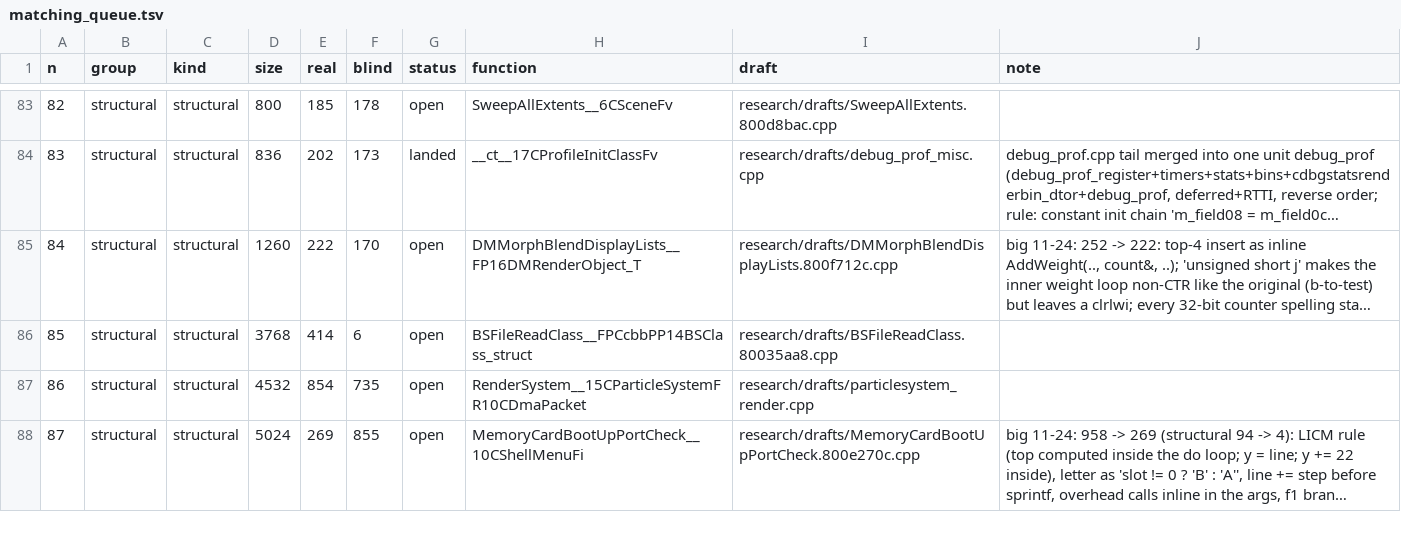
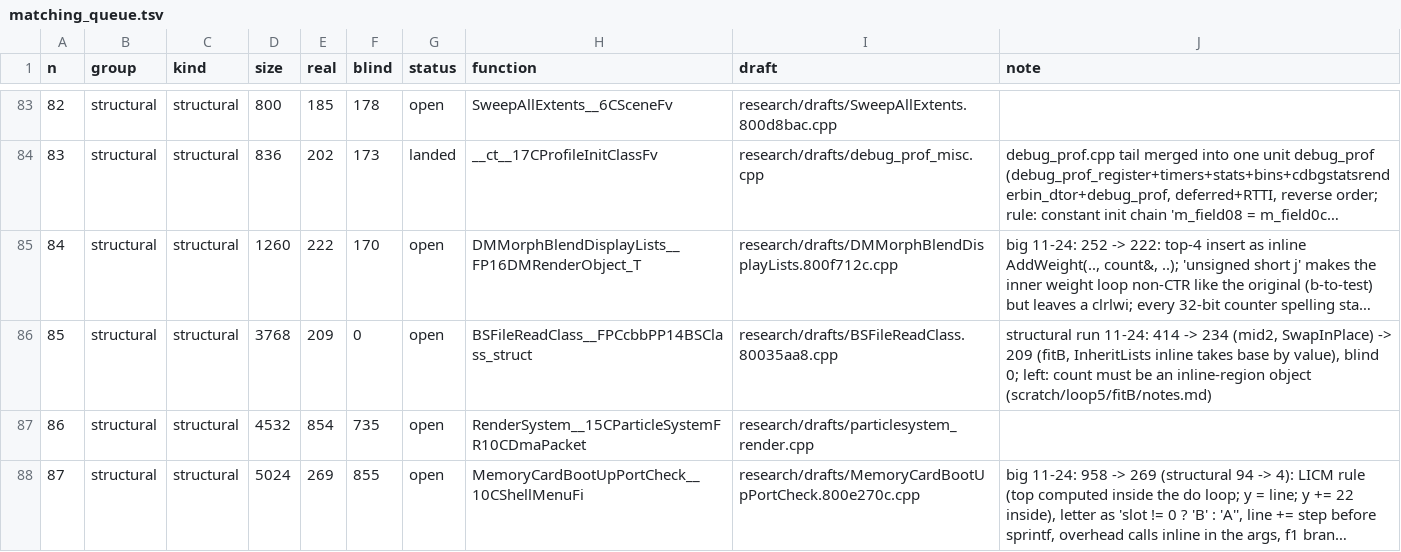
Before and after one commit to kyleckroeger/moh-frontline-decomp, a TSV file: research/plans/matching_queue.tsv, drawn as a sheet; only a part is shown, gaps mark what is left out; long unchanged cells end in …; the diff names each change by its address in the sheet, - before the commit and + after, or states it on an @@ line.

```diff
--- a/research/plans/matching_queue.tsv
+++ b/research/plans/matching_queue.tsv
-E86 (real): 414
+E86 (real): 209
-F86 (blind): 6
+F86 (blind): 0
-J86 (note): (empty)
+J86 (note): structural run 11-24: 414 -> 234 (mid2, SwapInPlace) -> 209 (fitB, InheritLists inline takes base by value), blind 0; left: count must be an inline-region object (scratch/loop5/fitB/notes.md)
```
Also changed, not shown: research/drafts/index.tsv, 3 other files.
